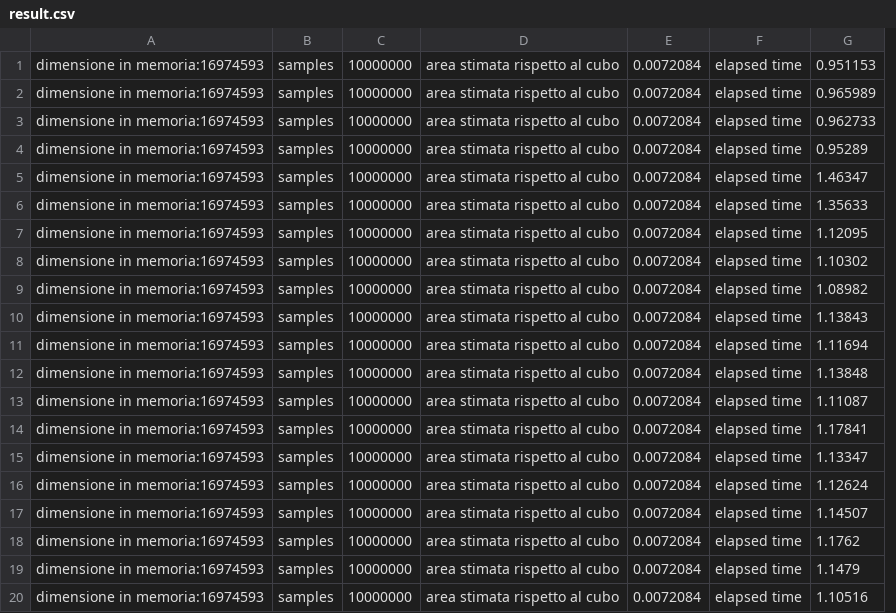
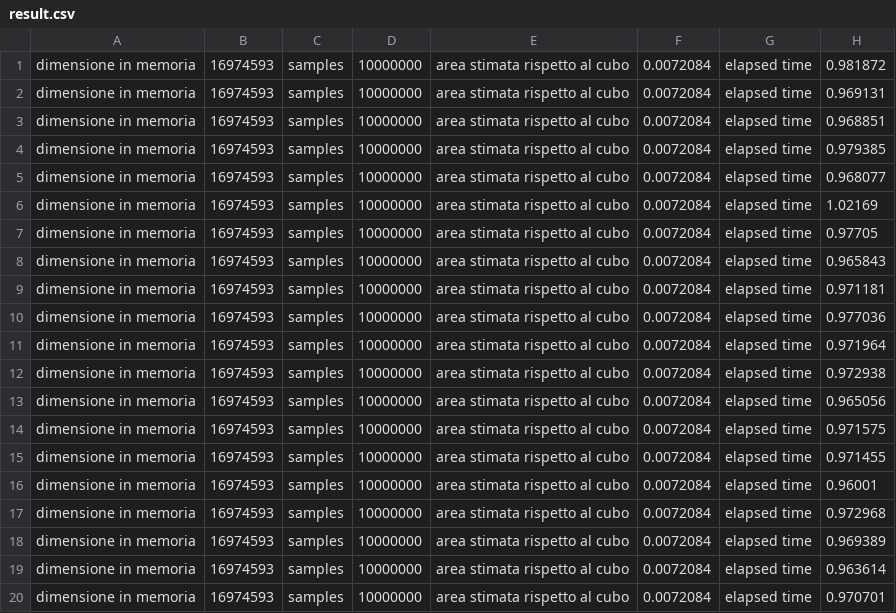
Before and after one commit to giuseppeegentile/voxelization_hpc, a CSV file: result.csv, drawn as a sheet; removed rows and columns are numbered as before the commit, all else as after; the diff names each change by its address in the sheet, - before the commit and + after, or states it on an @@ line.

```diff
--- a/result.csv
+++ b/result.csv
-column A, rows 1-20: all dimensione in memoria:16974593
+column A, rows 1-20: all dimensione in memoria
+column B, rows 1-20: all 16974593
-column G, rows 1-20: 0.951153 | 0.965989 | 0.962733 | 0.95289 | 1.46347 | 1.35633 | 1.12095 | 1.10302 | 1.08982 | 1.13843 | 1.11694 | 1.13848 | 1.11087 | 1.17841 | 1.13347 | 1.12624 | 1.14507 | 1.1762 | 1.1479 | 1.10516
+column H, rows 1-20: 0.981872 | 0.969131 | 0.968851 | 0.979385 | 0.968077 | 1.02169 | 0.97705 | 0.965843 | 0.971181 | 0.977036 | 0.971964 | 0.972938 | 0.965056 | 0.971575 | 0.971455 | 0.96001 | 0.972968 | 0.969389 | 0.963614 | 0.970701
```
Also changed, not shown: 4 other files.
